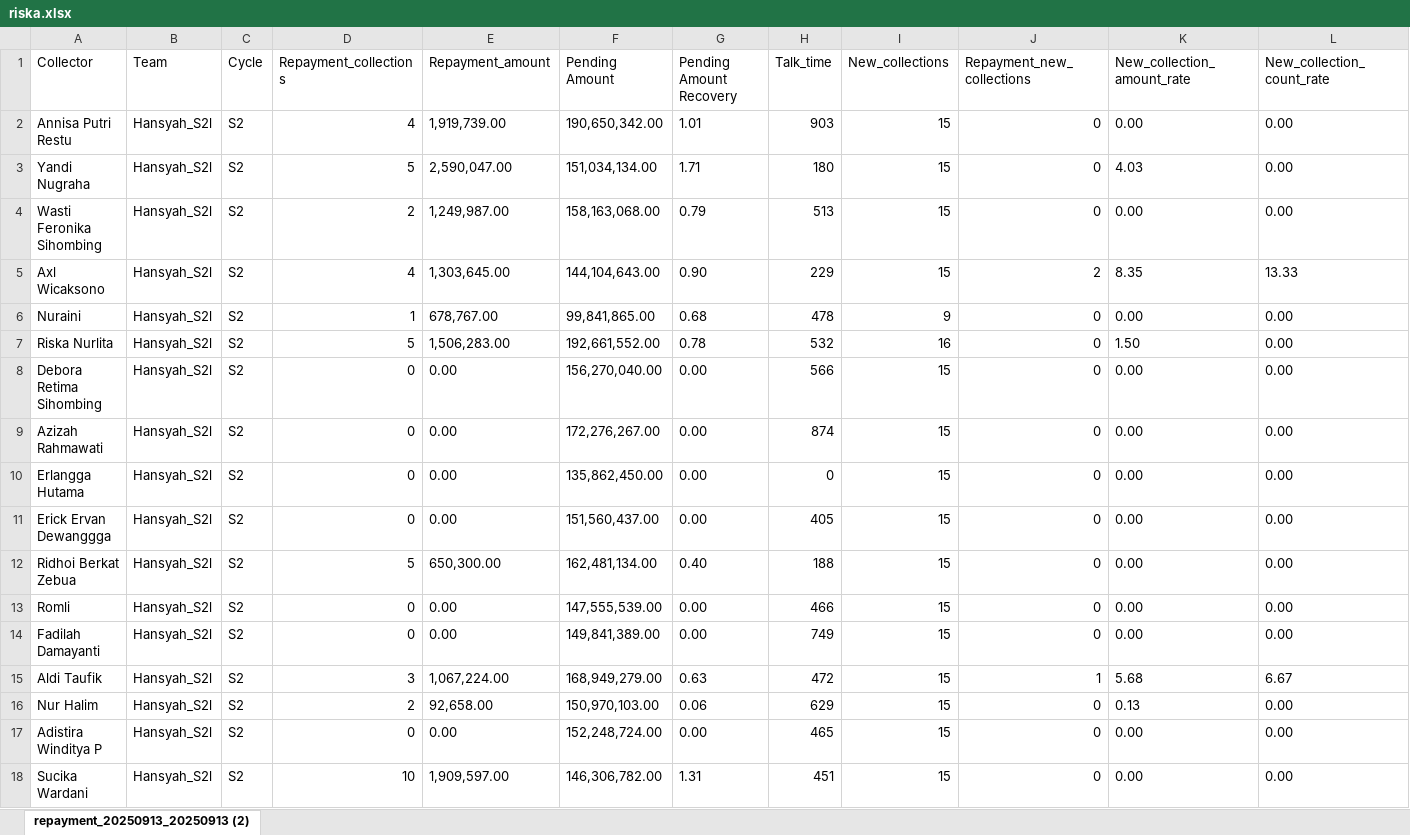
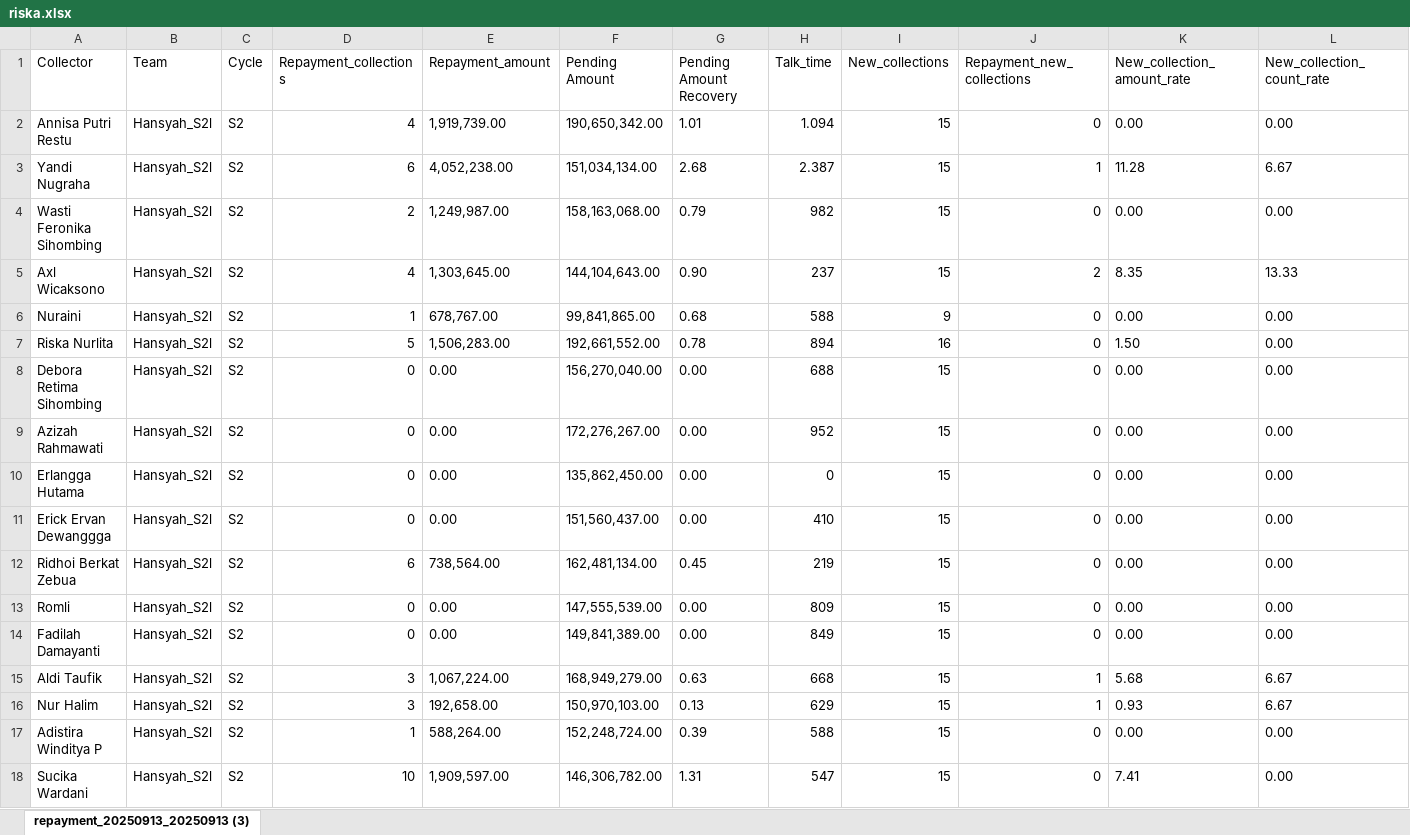
Before and after one commit to hansyahm99/first-project, an Excel workbook: riska.xlsx, sheet repayment_20250913_20250913 (3), drawn as a sheet; values as stored, in another font and other column widths than the file's, no borders; the diff names each change by its address in the sheet, - before the commit and + after, or states it on an @@ line.

Commit message:
Add files via upload

```diff
--- a/riska.xlsx (sheet repayment_20250913_20250913 (3))
+++ b/riska.xlsx (sheet repayment_20250913_20250913 (3))
-sheet tab: repayment_20250913_20250913 (2)
+sheet tab: repayment_20250913_20250913 (3)
-H2 (Talk_time): 903
+H2 (Talk_time): 1.094
-D3 (Repayment_collections): 5
+D3 (Repayment_collections): 6
-E3 (Repayment_amount): 2,590,047.00
+E3 (Repayment_amount): 4,052,238.00
-G3 (Pending Amount Recovery): 1.71
+G3 (Pending Amount Recovery): 2.68
-H3 (Talk_time): 180
+H3 (Talk_time): 2.387
-J3 (Repayment_new_collections): 0
+J3 (Repayment_new_collections): 1
-K3 (New_collection_amount_rate): 4.03
+K3 (New_collection_amount_rate): 11.28
-L3 (New_collection_count_rate): 0.00
+L3 (New_collection_count_rate): 6.67
-H4 (Talk_time): 513
+H4 (Talk_time): 982
-H5 (Talk_time): 229
+H5 (Talk_time): 237
-H6 (Talk_time): 478
+H6 (Talk_time): 588
-H7 (Talk_time): 532
+H7 (Talk_time): 894
-H8 (Talk_time): 566
+H8 (Talk_time): 688
-H9 (Talk_time): 874
+H9 (Talk_time): 952
-H11 (Talk_time): 405
+H11 (Talk_time): 410
-D12 (Repayment_collections): 5
+D12 (Repayment_collections): 6
-E12 (Repayment_amount): 650,300.00
+E12 (Repayment_amount): 738,564.00
-G12 (Pending Amount Recovery): 0.40
+G12 (Pending Amount Recovery): 0.45
-H12 (Talk_time): 188
+H12 (Talk_time): 219
-H13 (Talk_time): 466
+H13 (Talk_time): 809
-H14 (Talk_time): 749
+H14 (Talk_time): 849
-H15 (Talk_time): 472
+H15 (Talk_time): 668
-D16 (Repayment_collections): 2
+D16 (Repayment_collections): 3
-E16 (Repayment_amount): 92,658.00
+E16 (Repayment_amount): 192,658.00
-G16 (Pending Amount Recovery): 0.06
+G16 (Pending Amount Recovery): 0.13
-J16 (Repayment_new_collections): 0
+J16 (Repayment_new_collections): 1
-K16 (New_collection_amount_rate): 0.13
+K16 (New_collection_amount_rate): 0.93
-L16 (New_collection_count_rate): 0.00
+L16 (New_collection_count_rate): 6.67
-D17 (Repayment_collections): 0
+D17 (Repayment_collections): 1
-E17 (Repayment_amount): 0.00
+E17 (Repayment_amount): 588,264.00
-G17 (Pending Amount Recovery): 0.00
+G17 (Pending Amount Recovery): 0.39
-H17 (Talk_time): 465
+H17 (Talk_time): 588
-H18 (Talk_time): 451
+H18 (Talk_time): 547
-K18 (New_collection_amount_rate): 0.00
+K18 (New_collection_amount_rate): 7.41
```
